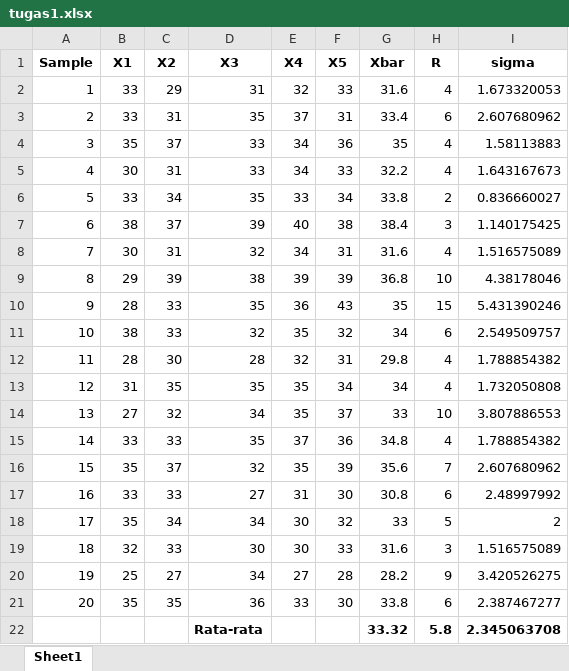
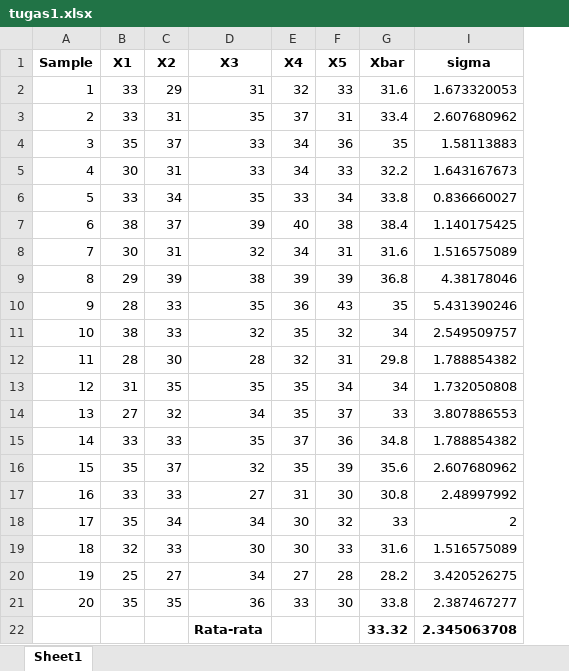
Before and after one commit to yosirodotcom/py-statistika-pengawasan-kualitas, an Excel workbook: tugas1.xlsx, sheet Sheet1, drawn as a sheet; values as stored, in another font and other column widths than the file's, no borders; the diff names each change by its address in the sheet, - before the commit and + after, or states it on an @@ line.

```diff
--- a/tugas1.xlsx (sheet Sheet1)
+++ b/tugas1.xlsx (sheet Sheet1)
@@ column H (R) hidden, rows 2-22: 4 | 6 | 4 | 4 | 2 | 3 | 4 | 10 | 15 | 6 | 4 | 4 | 10 | 4 | 7 | 6 | 5 | 3 | 9 | 6 | 5.8 @@
```
Also changed, not shown: 1 other file.
